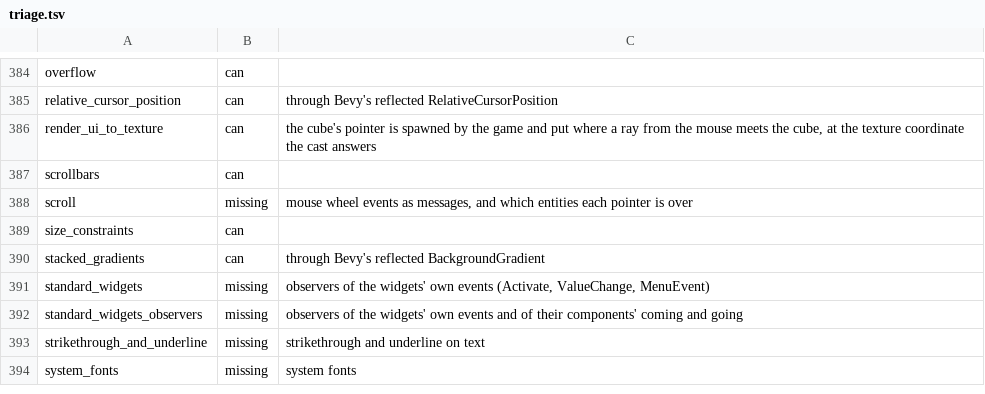
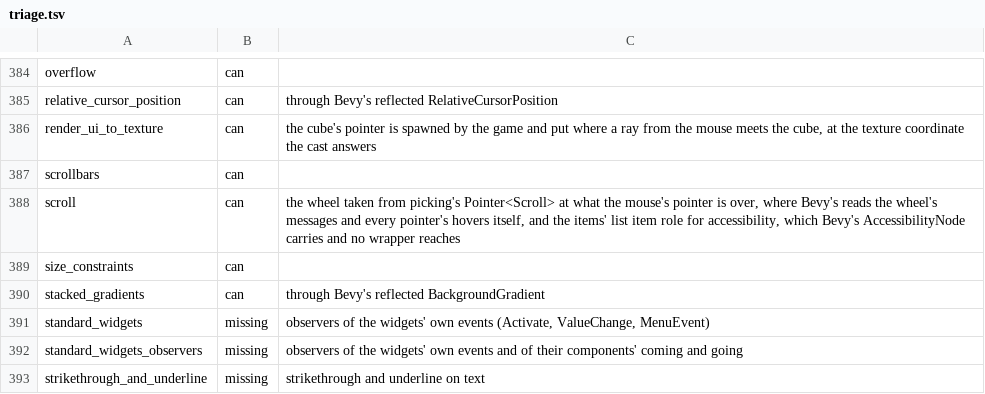
Before and after one commit to EggyStudio/BevyCSharp, a TSV file: BevyCSharp.Examples/triage.tsv, drawn as a sheet; only a part is shown, gaps mark what is left out; the shorter side is filled out with more unchanged rows.

```diff
--- a/BevyCSharp.Examples/triage.tsv
+++ b/BevyCSharp.Examples/triage.tsv
@@ -387,3 +387,3 @@ render_ui_to_texture	can	the cube's pointer is spawned by the game and put where
 scrollbars	can
-scroll	missing	mouse wheel events as messages, and which entities each pointer is over
+scroll	can	the wheel taken from picking's Pointer<Scroll> at what the mouse's pointer is over, where Bevy's reads the wheel's messages and every pointer's hovers itself, and the items' list item role for accessibility, which Bevy's AccessibilityNode carries and no wrapper reaches
 size_constraints	can
```
Also changed, not shown: 16 other files.
